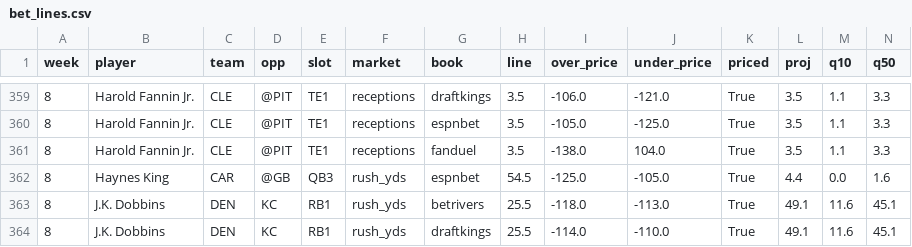
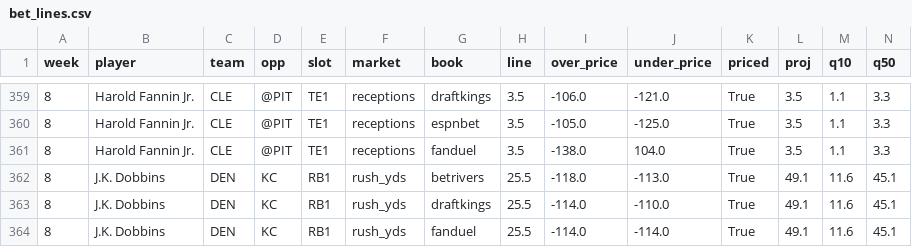
Before and after one commit to 3GO-47/rainman, a CSV file: data/processed/bet_lines.csv, drawn as a sheet; only a part is shown, gaps mark what is left out; the shorter side is filled out with more unchanged rows; rows hold the shown columns only; the diff names each change by its address in the sheet, - before the commit and + after, or states it on an @@ line.

```diff
--- a/data/processed/bet_lines.csv
+++ b/data/processed/bet_lines.csv
-row 362: 8 | Haynes King | CAR | @GB | QB3 | rush_yds | espnbet | 54.5 | -125.0 | -105.0 | True | 4.4 | 0.0 | 1.6
```
Also changed, not shown: data/processed/bet_td.csv, data/processed/ev_opps.csv, 46 other files.
